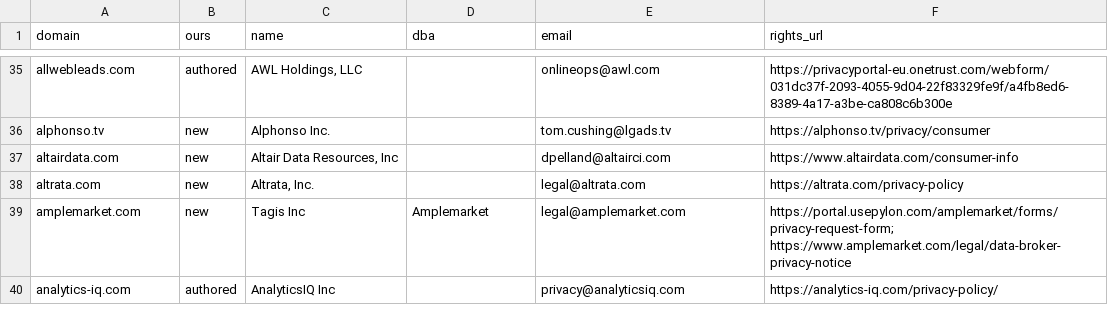
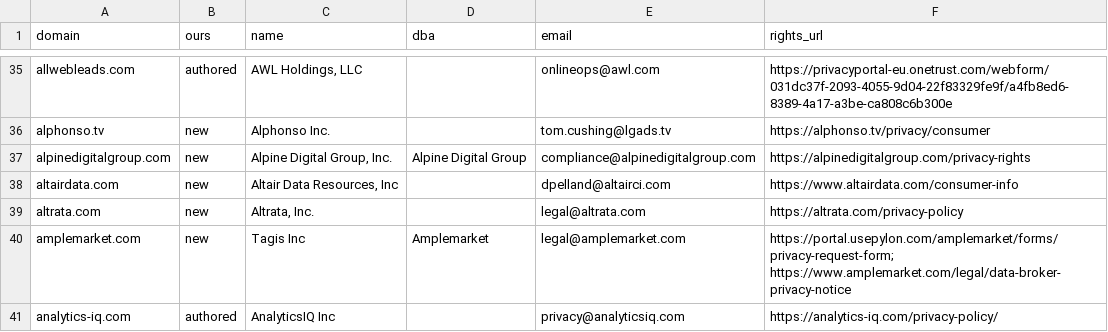
Before and after one commit to markramm/data-broker-registry, a TSV file: monitor/upstream/ca-registry.tsv, drawn as a sheet; only a part is shown, gaps mark what is left out; the diff covers the shown part only; the diff names each change by its address in the sheet, - before the commit and + after, or states it on an @@ line.

```diff
--- a/monitor/upstream/ca-registry.tsv
+++ b/monitor/upstream/ca-registry.tsv
+row 37: alpinedigitalgroup.com | new | Alpine Digital Group, Inc. | Alpine Digital Group | compliance@alpinedigitalgroup.com | https://alpinedigitalgroup.com/privacy-rights
```
Also changed, not shown: 23 added rows, 2 removed rows and 44 edited cells elsewhere in this file, 11 other files.
